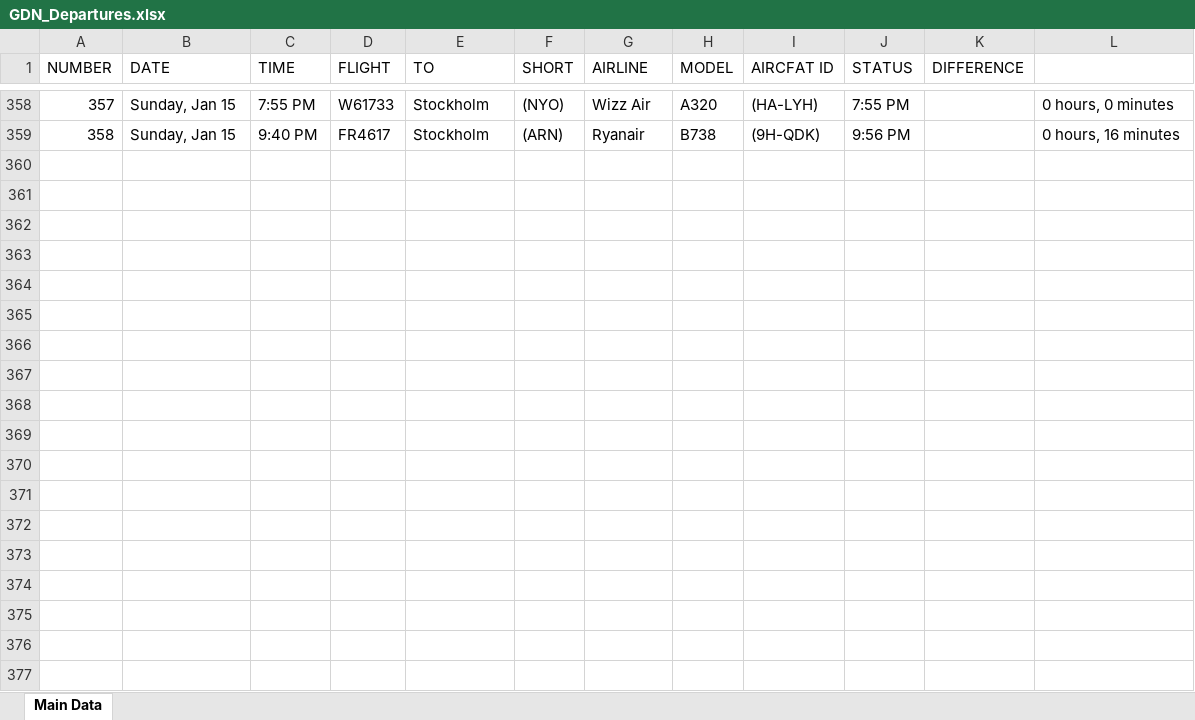
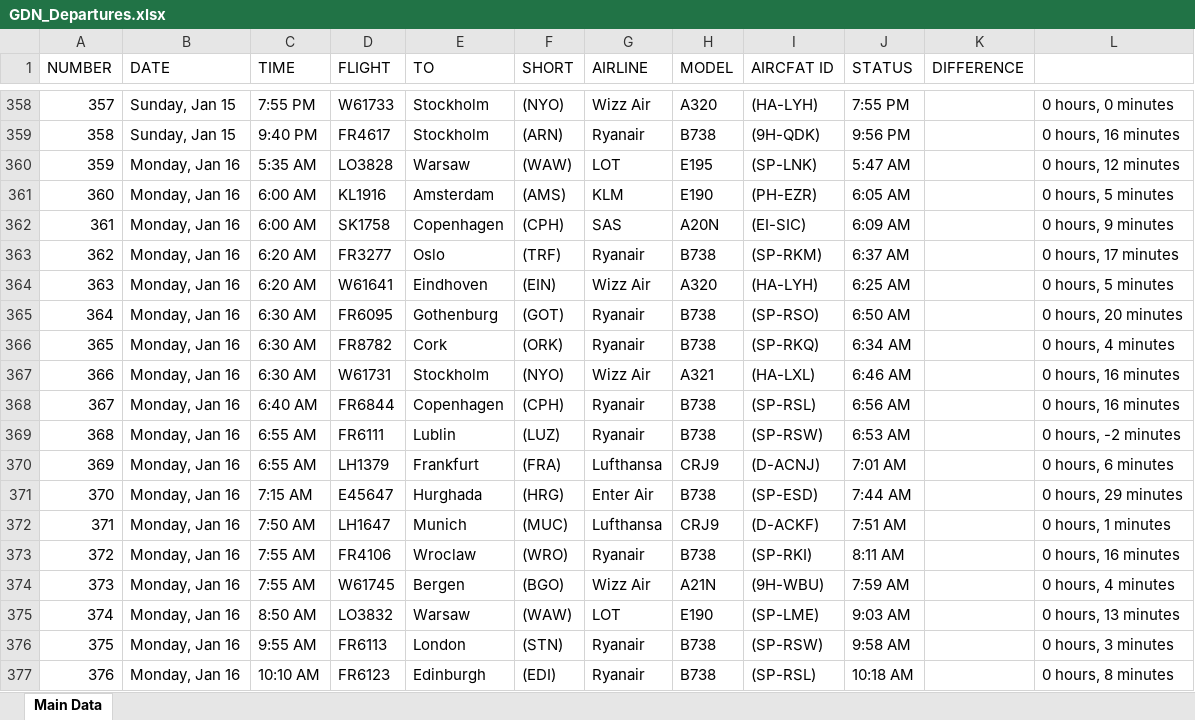
Before and after one commit to Kurczaczek21/Polish-Airport-Databse, an Excel workbook: DataBase/GDN_Departures.xlsx, sheet Main Data, drawn as a sheet; only a part is shown, gaps mark what is left out; values as stored, in another font and other column widths than the file's, no borders; the diff names each change by its address in the sheet, - before the commit and + after, or states it on an @@ line.

```diff
--- a/DataBase/GDN_Departures.xlsx (sheet Main Data)
+++ b/DataBase/GDN_Departures.xlsx (sheet Main Data)
+row 360: 359 | Monday, Jan 16 | 5:35 AM | LO3828 | Warsaw | (WAW) | LOT | E195 | (SP-LNK) | 5:47 AM |  | 0 hours, 12 minutes
+row 361: 360 | Monday, Jan 16 | 6:00 AM | KL1916 | Amsterdam | (AMS) | KLM | E190 | (PH-EZR) | 6:05 AM |  | 0 hours, 5 minutes
+row 362: 361 | Monday, Jan 16 | 6:00 AM | SK1758 | Copenhagen | (CPH) | SAS | A20N | (EI-SIC) | 6:09 AM |  | 0 hours, 9 minutes
+row 363: 362 | Monday, Jan 16 | 6:20 AM | FR3277 | Oslo | (TRF) | Ryanair | B738 | (SP-RKM) | 6:37 AM |  | 0 hours, 17 minutes
+row 364: 363 | Monday, Jan 16 | 6:20 AM | W61641 | Eindhoven | (EIN) | Wizz Air | A320 | (HA-LYH) | 6:25 AM |  | 0 hours, 5 minutes
+row 365: 364 | Monday, Jan 16 | 6:30 AM | FR6095 | Gothenburg | (GOT) | Ryanair | B738 | (SP-RSO) | 6:50 AM |  | 0 hours, 20 minutes
+row 366: 365 | Monday, Jan 16 | 6:30 AM | FR8782 | Cork | (ORK) | Ryanair | B738 | (SP-RKQ) | 6:34 AM |  | 0 hours, 4 minutes
+row 367: 366 | Monday, Jan 16 | 6:30 AM | W61731 | Stockholm | (NYO) | Wizz Air | A321 | (HA-LXL) | 6:46 AM |  | 0 hours, 16 minutes
+row 368: 367 | Monday, Jan 16 | 6:40 AM | FR6844 | Copenhagen | (CPH) | Ryanair | B738 | (SP-RSL) | 6:56 AM |  | 0 hours, 16 minutes
+row 369: 368 | Monday, Jan 16 | 6:55 AM | FR6111 | Lublin | (LUZ) | Ryanair | B738 | (SP-RSW) | 6:53 AM |  | 0 hours, -2 minutes
+row 370: 369 | Monday, Jan 16 | 6:55 AM | LH1379 | Frankfurt | (FRA) | Lufthansa | CRJ9 | (D-ACNJ) | 7:01 AM |  | 0 hours, 6 minutes
+row 371: 370 | Monday, Jan 16 | 7:15 AM | E45647 | Hurghada | (HRG) | Enter Air | B738 | (SP-ESD) | 7:44 AM |  | 0 hours, 29 minutes
+row 372: 371 | Monday, Jan 16 | 7:50 AM | LH1647 | Munich | (MUC) | Lufthansa | CRJ9 | (D-ACKF) | 7:51 AM |  | 0 hours, 1 minutes
+row 373: 372 | Monday, Jan 16 | 7:55 AM | FR4106 | Wroclaw | (WRO) | Ryanair | B738 | (SP-RKI) | 8:11 AM |  | 0 hours, 16 minutes
+row 374: 373 | Monday, Jan 16 | 7:55 AM | W61745 | Bergen | (BGO) | Wizz Air | A21N | (9H-WBU) | 7:59 AM |  | 0 hours, 4 minutes
+row 375: 374 | Monday, Jan 16 | 8:50 AM | LO3832 | Warsaw | (WAW) | LOT | E190 | (SP-LME) | 9:03 AM |  | 0 hours, 13 minutes
+row 376: 375 | Monday, Jan 16 | 9:55 AM | FR6113 | London | (STN) | Ryanair | B738 | (SP-RSW) | 9:58 AM |  | 0 hours, 3 minutes
+row 377: 376 | Monday, Jan 16 | 10:10 AM | FR6123 | Edinburgh | (EDI) | Ryanair | B738 | (SP-RSL) | 10:18 AM |  | 0 hours, 8 minutes
```
Also changed, not shown: DataBase/KRK_Departures.xlsx, DataBase/KTW_Departures.xlsx, 22 other files.
